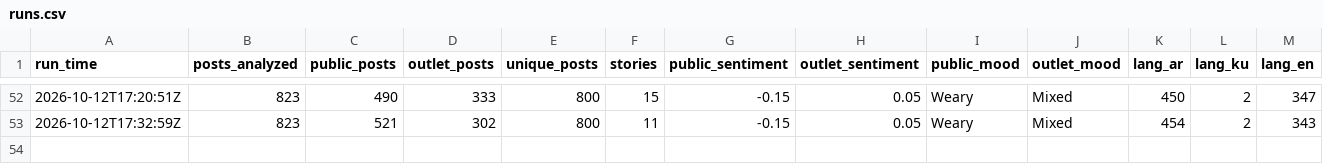
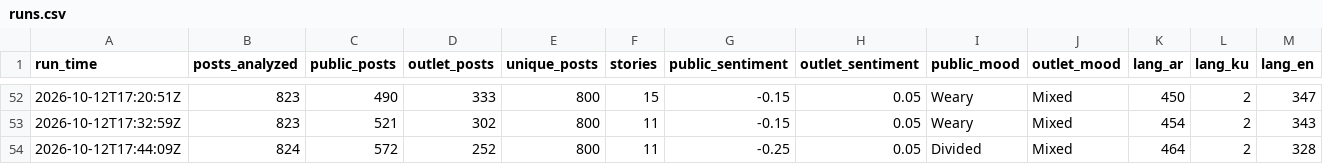
Before and after one commit to Brunopomodoro/syria-narrative-tracker, a CSV file: data/exports/2026-10/runs.csv, drawn as a sheet; only a part is shown, gaps mark what is left out; rows hold the shown columns only; the diff names each change by its address in the sheet, - before the commit and + after, or states it on an @@ line.

```diff
--- a/data/exports/2026-10/runs.csv
+++ b/data/exports/2026-10/runs.csv
+row 54: 2026-10-12T17:44:09Z | 824 | 572 | 252 | 800 | 11 | -0.25 | 0.05 | Divided | Mixed | 464 | 2 | 328
```
Also changed, not shown: data/exports/2026-10/themes.csv, 46 other files.
